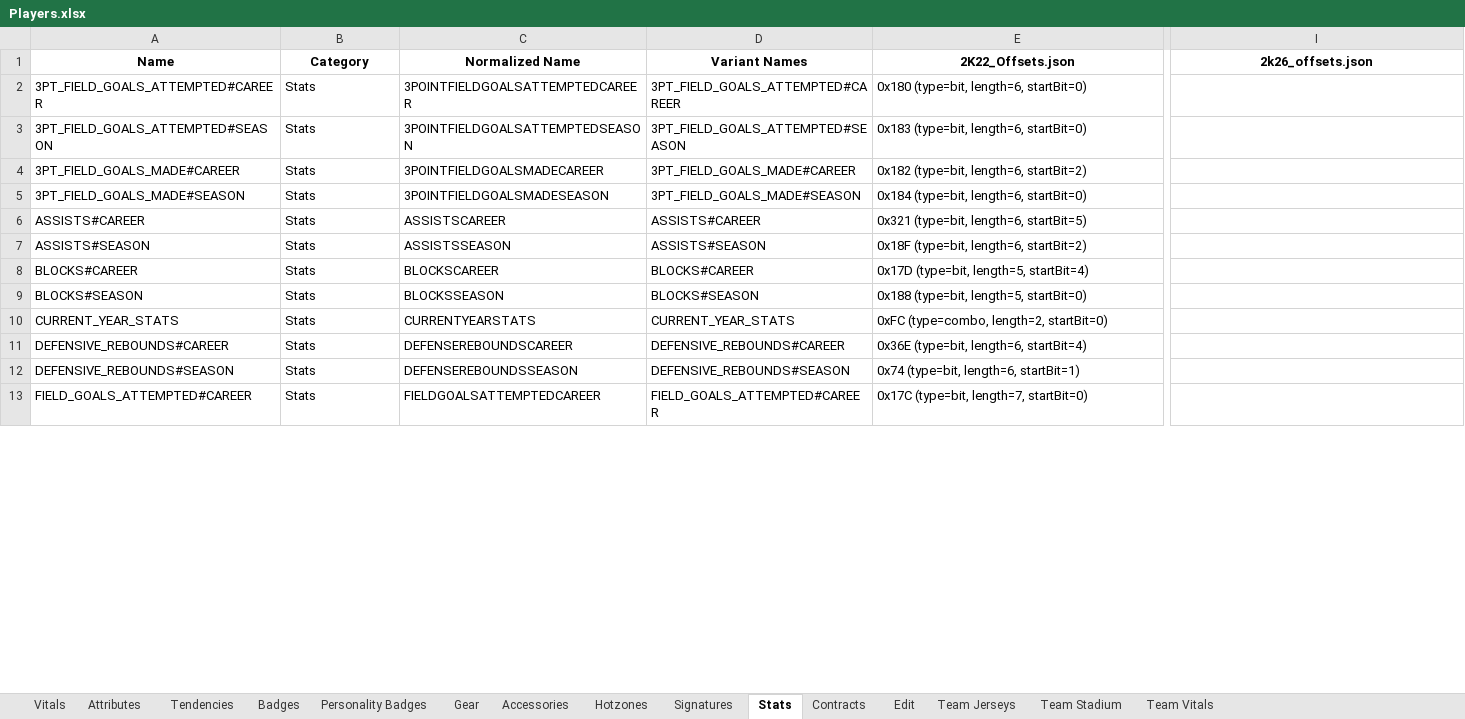
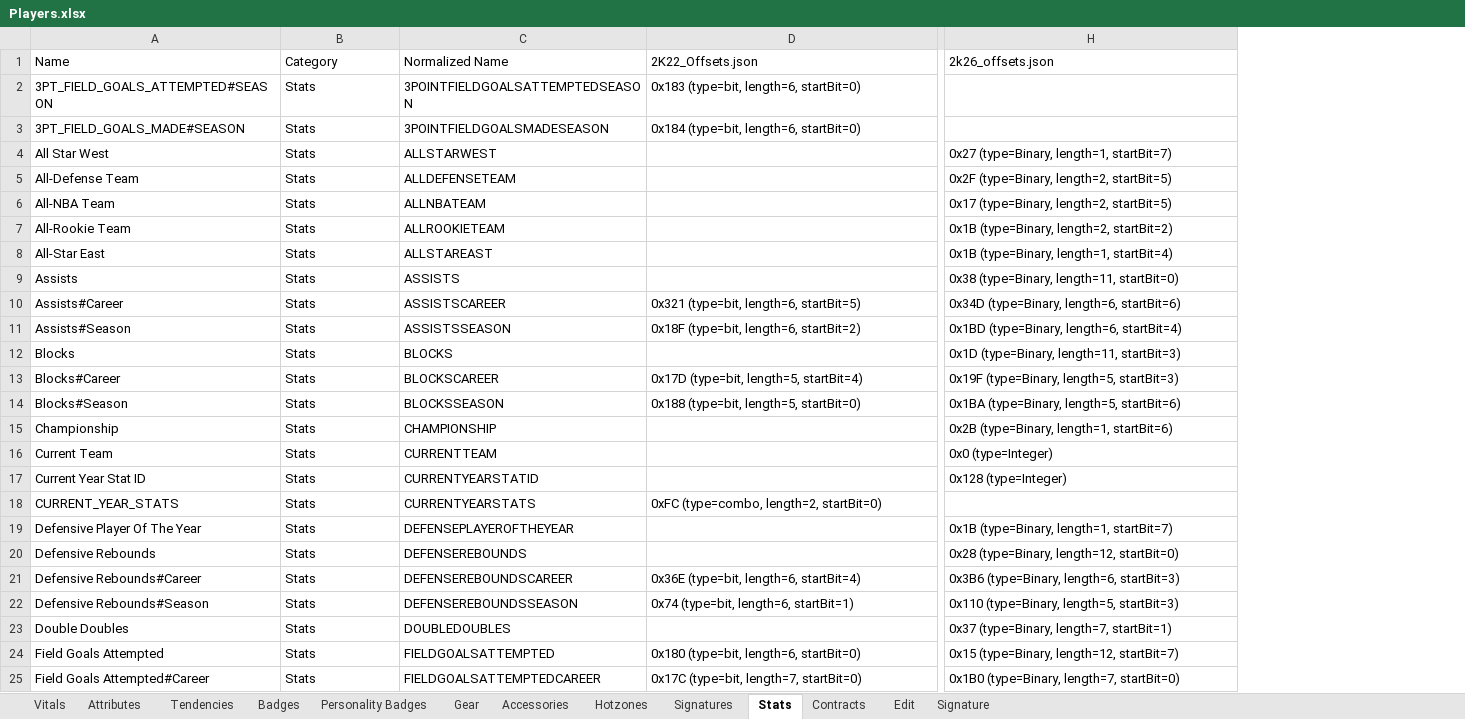
Before and after one commit to lifestepvan2/2k26-Editor, an Excel workbook: nba2k_editor/Offsets/Players.xlsx, sheet Stats, drawn as a sheet; only a part is shown, gaps mark what is left out; values as stored, in another font and other column widths than the file's, no borders; removed rows and columns are numbered as before the commit, all else as after; rows hold the shown columns only; the diff covers the shown part only; the diff names each change by its address in the sheet, - before the commit and + after, or states it on an @@ line.

Commit message:
harmonised offset data (04.02.2026 version)

```diff
--- a/nba2k_editor/Offsets/Players.xlsx (sheet Stats)
+++ b/nba2k_editor/Offsets/Players.xlsx (sheet Stats)
-sheet tab: Team Jerseys
+sheet tab: Signature
-sheet tab: Team Stadium
-sheet tab: Team Vitals
-column D (Variant Names), row 3: 3PT_FIELD_GOALS_ATTEMPTED#SEASON; rows 5-13: 3PT_FIELD_GOALS_MADE#SEASON | ASSISTS#CAREER | ASSISTS#SEASON | BLOCKS#CAREER | BLOCKS#SEASON | CURRENT_YEAR_STATS | DEFENSIVE_REBOUNDS#CAREER | DEFENSIVE_REBOUNDS#SEASON | FIELD_GOALS_ATTEMPTED#CAREER
@@ A1:C1 bold: on → off, alignment: center → left @@
@@ D1:H1 bold: on → off, alignment: center → left @@
-row 2: 3PT_FIELD_GOALS_ATTEMPTED#CAREER | Stats | 3POINTFIELDGOALSATTEMPTEDCAREER | 3PT_FIELD_GOALS_ATTEMPTED#CAREER | 0x180 (type=bit, length=6, startBit=0)
-row 4: 3PT_FIELD_GOALS_MADE#CAREER | Stats | 3POINTFIELDGOALSMADECAREER | 3PT_FIELD_GOALS_MADE#CAREER | 0x182 (type=bit, length=6, startBit=2)
+row 4: All Star West | Stats | ALLSTARWEST |  | 0x27 (type=Binary, length=1, startBit=7)
+row 5: All-Defense Team | Stats | ALLDEFENSETEAM |  | 0x2F (type=Binary, length=2, startBit=5)
+row 6: All-NBA Team | Stats | ALLNBATEAM |  | 0x17 (type=Binary, length=2, startBit=5)
+row 7: All-Rookie Team | Stats | ALLROOKIETEAM |  | 0x1B (type=Binary, length=2, startBit=2)
+row 8: All-Star East | Stats | ALLSTAREAST |  | 0x1B (type=Binary, length=1, startBit=4)
+row 9: Assists | Stats | ASSISTS |  | 0x38 (type=Binary, length=11, startBit=0)
-A10 (Name): ASSISTS#CAREER
+A10 (Name): Assists#Career
-H10 (2k26_offsets.json): (empty)
+H10 (2k26_offsets.json): 0x34D (type=Binary, length=6, startBit=6)
-A11 (Name): ASSISTS#SEASON
+A11 (Name): Assists#Season
-H11 (2k26_offsets.json): (empty)
+H11 (2k26_offsets.json): 0x1BD (type=Binary, length=6, startBit=4)
+row 12: Blocks | Stats | BLOCKS |  | 0x1D (type=Binary, length=11, startBit=3)
-A13 (Name): BLOCKS#CAREER
+A13 (Name): Blocks#Career
-H13 (2k26_offsets.json): (empty)
+H13 (2k26_offsets.json): 0x19F (type=Binary, length=5, startBit=3)
-A14 (Name): BLOCKS#SEASON
+A14 (Name): Blocks#Season
-H14 (2k26_offsets.json): (empty)
+H14 (2k26_offsets.json): 0x1BA (type=Binary, length=5, startBit=6)
+row 15: Championship | Stats | CHAMPIONSHIP |  | 0x2B (type=Binary, length=1, startBit=6)
+row 16: Current Team | Stats | CURRENTTEAM |  | 0x0 (type=Integer)
+row 17: Current Year Stat ID | Stats | CURRENTYEARSTATID |  | 0x128 (type=Integer)
+row 19: Defensive Player Of The Year | Stats | DEFENSEPLAYEROFTHEYEAR |  | 0x1B (type=Binary, length=1, startBit=7)
+row 20: Defensive Rebounds | Stats | DEFENSEREBOUNDS |  | 0x28 (type=Binary, length=12, startBit=0)
-A21 (Name): DEFENSIVE_REBOUNDS#CAREER
+A21 (Name): Defensive Rebounds#Career
-H21 (2k26_offsets.json): (empty)
+H21 (2k26_offsets.json): 0x3B6 (type=Binary, length=6, startBit=3)
-A22 (Name): DEFENSIVE_REBOUNDS#SEASON
+A22 (Name): Defensive Rebounds#Season
-H22 (2k26_offsets.json): (empty)
+H22 (2k26_offsets.json): 0x110 (type=Binary, length=5, startBit=3)
+row 23: Double Doubles | Stats | DOUBLEDOUBLES |  | 0x37 (type=Binary, length=7, startBit=1)
+row 24: Field Goals Attempted | Stats | FIELDGOALSATTEMPTED | 0x180 (type=bit, length=6, startBit=0) | 0x15 (type=Binary, length=12, startBit=7)
-A25 (Name): FIELD_GOALS_ATTEMPTED#CAREER
+A25 (Name): Field Goals Attempted#Career
-H25 (2k26_offsets.json): (empty)
+H25 (2k26_offsets.json): 0x1B0 (type=Binary, length=7, startBit=0)
```
Also changed, not shown: 45 added rows, 10 removed rows, 46 edited cells and cell formats elsewhere in this sheet, sheet Vitals, sheet Signature, sheet Accessories, sheet Tendencies, sheet Contracts, sheet Gear, 6 more sheets, nba2k_editor/Offsets/ImportNBARecords.xlsx, nba2k_editor/Offsets/ImportTeams.xlsx, 26 other files.
